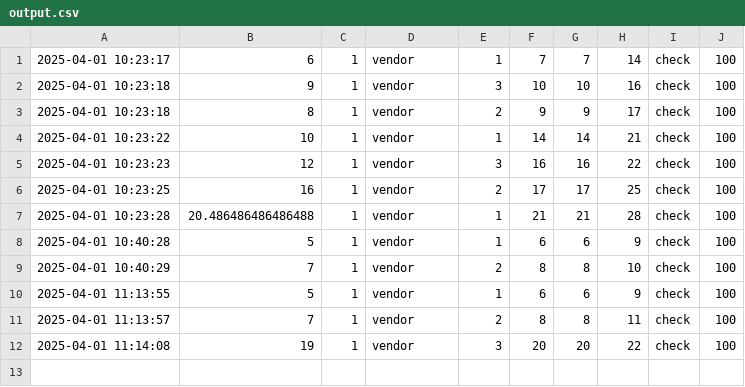
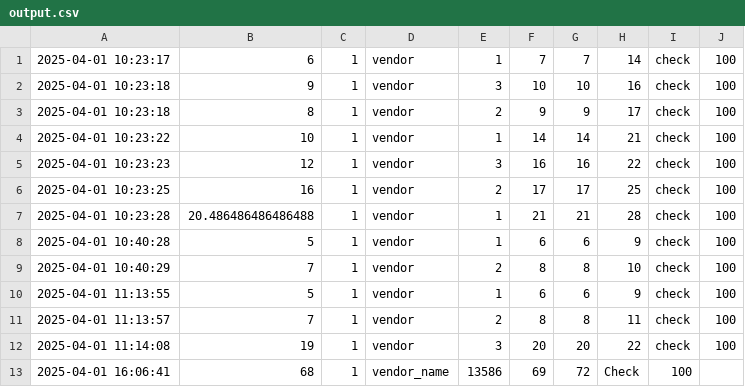
Before and after one commit to kilewis4/T.R.U.C.K., a CSV file: output.csv, drawn as a sheet; the diff names each change by its address in the sheet, - before the commit and + after, or states it on an @@ line.

Commit message:
Unloader Profiles will now be used to determine time taken for unloading. If there is not a record within a 5 pallet range for the sepcified vendor, than the time taken is based of the unloaders pallets per hour.

```diff
--- a/output.csv
+++ b/output.csv
+row 13: 2025-04-01 16:06:41 | 68 | 1 | vendor_name | 13586 | 69 | 72 | Check | 100
```
Also changed, not shown: 6 other files.
